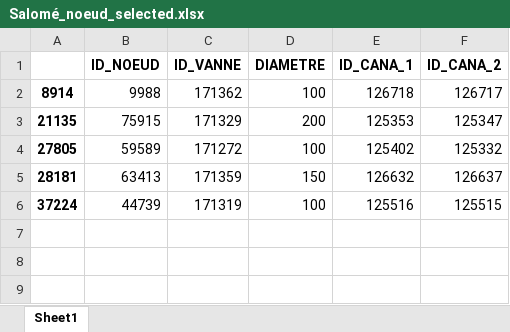
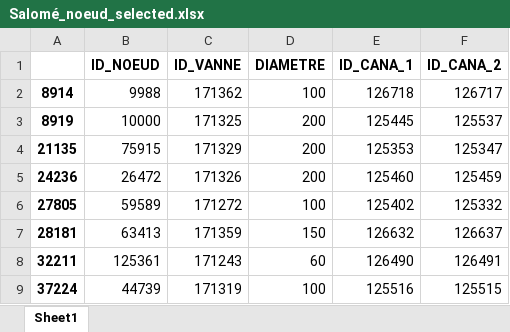
Before and after one commit to Etsuko2003/Ileo, an Excel workbook: data/created/Salomé_noeud_selected.xlsx, sheet Sheet1, drawn as a sheet; values as stored, in another font and other column widths than the file's, no borders; the diff names each change by its address in the sheet, - before the commit and + after, or states it on an @@ line.

```diff
--- a/data/created/Salomé_noeud_selected.xlsx (sheet Sheet1)
+++ b/data/created/Salomé_noeud_selected.xlsx (sheet Sheet1)
+row 3: 8919 | 10000 | 171325 | 200 | 125445 | 125537
+row 5: 24236 | 26472 | 171326 | 200 | 125460 | 125459
+row 8: 32211 | 125361 | 171243 | 60 | 126490 | 126491
```
Also changed, not shown: base_de_donnees.xlsx, data/created/Bondues_noeud_selected.xlsx, 8 other files.
